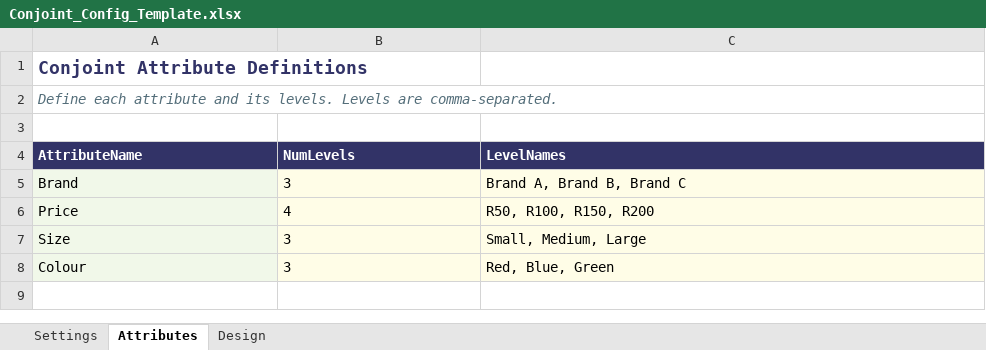
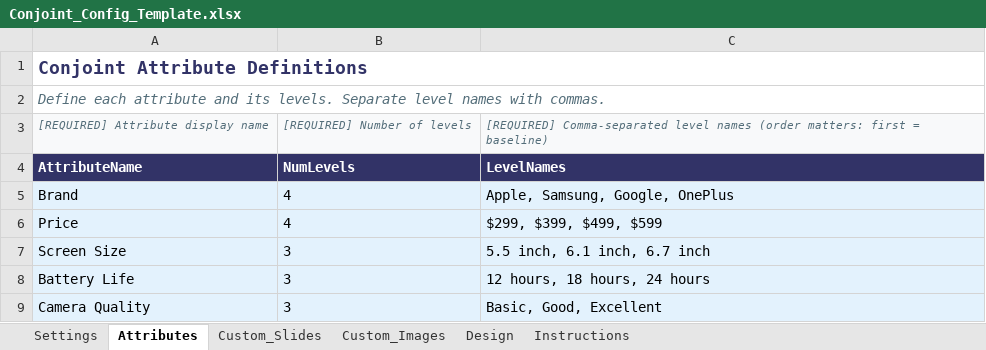
Before and after one commit to DuncanRBrett/Turas, an Excel workbook: modules/conjoint/docs/Conjoint_Config_Template.xlsx, sheet Attributes, drawn as a sheet; values as stored, in another font and other column widths than the file's, no borders; removed rows and columns are numbered as before the commit, all else as after; the diff names each change by its address in the sheet, - before the commit and + after, or states it on an @@ line.

```diff
--- a/modules/conjoint/docs/Conjoint_Config_Template.xlsx (sheet Attributes)
+++ b/modules/conjoint/docs/Conjoint_Config_Template.xlsx (sheet Attributes)
+sheet tab: Custom_Slides
+sheet tab: Custom_Images
+sheet tab: Instructions
+A1:C1 merged
-A2: …its levels. Levels are comma-separated.
+A2: …its levels. Separate level names with commas.
+A2:C2 merged
-row 3: (empty)
+row 3: [REQUIRED] Attribute display name | [REQUIRED] Number of levels | [REQUIRED] Comma-separated level names (order matters: first = baseline)
-A3:C3 fill: none
+A3:C3 fill: #F8F9FA
-B5: 3
+B5: 4
-B5:C6 fill: #FFFDE7
+B5:C6 fill: #E3F2FD
-C5: Brand A, Brand B, Brand C
+C5: Apple, Samsung, Google, OnePlus
-C6: R50, R100, R150, R200
+C6: $299, $399, $499, $599
-row 7: Size | 3 | Small, Medium, Large
-row 8: Colour | 3 | Red, Blue, Green
+row 7: Screen Size | 3 | 5.5 inch, 6.1 inch, 6.7 inch
+row 8: Battery Life | 3 | 12 hours, 18 hours, 24 hours
+row 9: Camera Quality | 3 | Basic, Good, Excellent
```
Also changed, not shown: sheet Settings, sheet Design, 53 other files.
